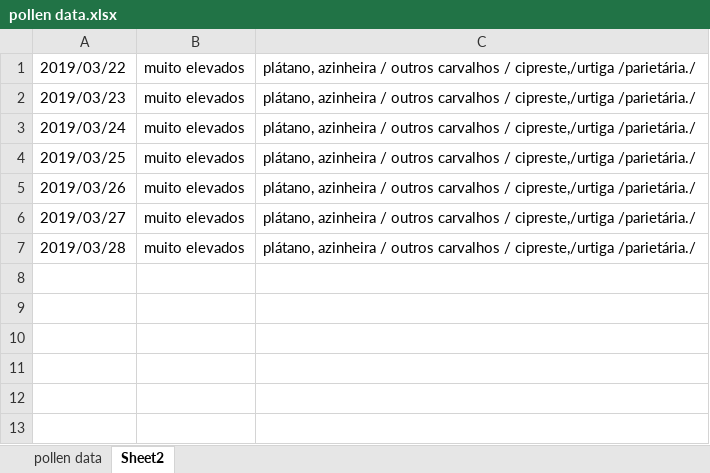
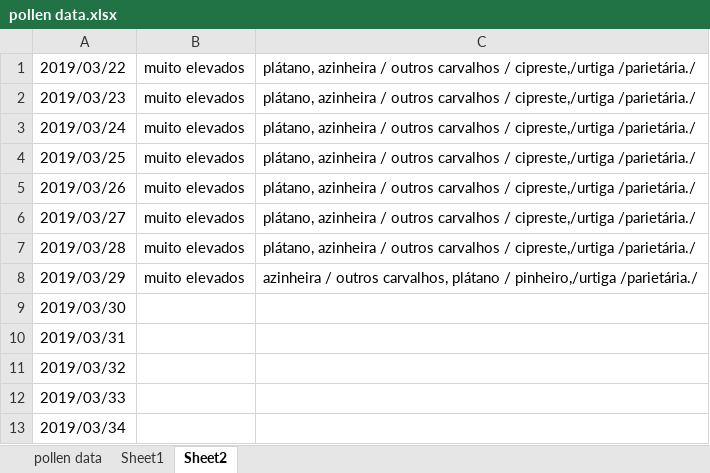
Before and after one commit to Zabyaaboaljadayel/Asthma_Alert, an Excel workbook: pollen data.xlsx, sheet Sheet2, drawn as a sheet; values as stored, in another font and other column widths than the file's, no borders; the diff names each change by its address in the sheet, - before the commit and + after, or states it on an @@ line.

```diff
--- a/pollen data.xlsx (sheet Sheet2)
+++ b/pollen data.xlsx (sheet Sheet2)
+sheet tab: Sheet1
+row 8: 2019/03/29 | muito elevados | azinheira / outros carvalhos, plátano / pinheiro,/urtiga /parietária./
+row 9: 2019/03/30
+row 10: 2019/03/31
+row 11: 2019/03/32
+row 12: 2019/03/33
+row 13: 2019/03/34
```
Also changed, not shown: sheet pollen data.
